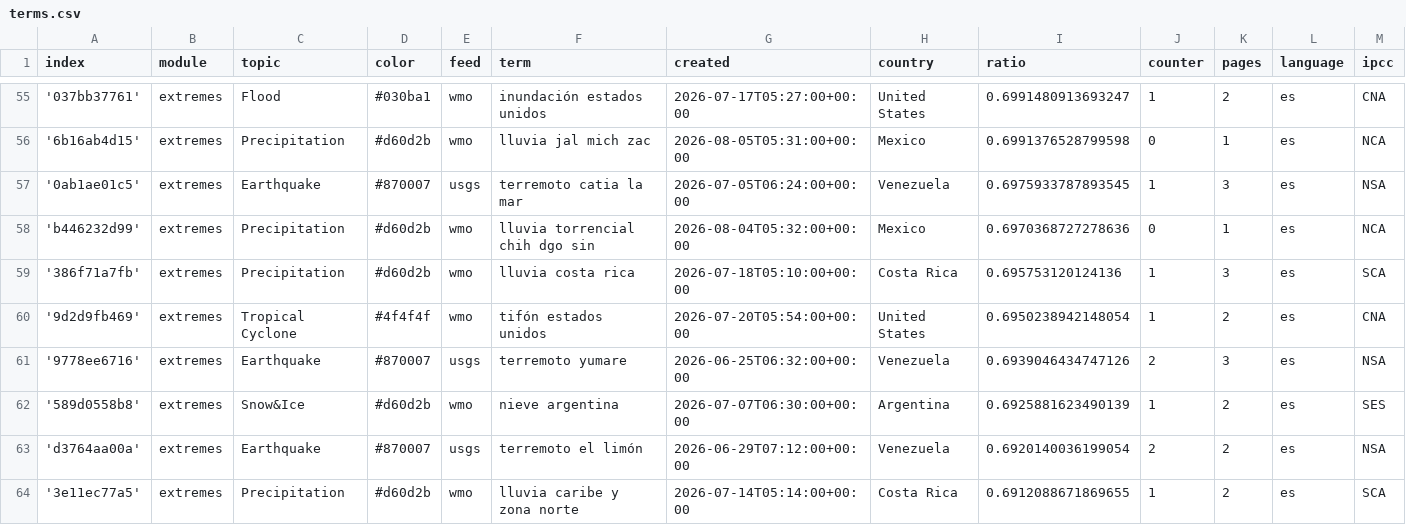
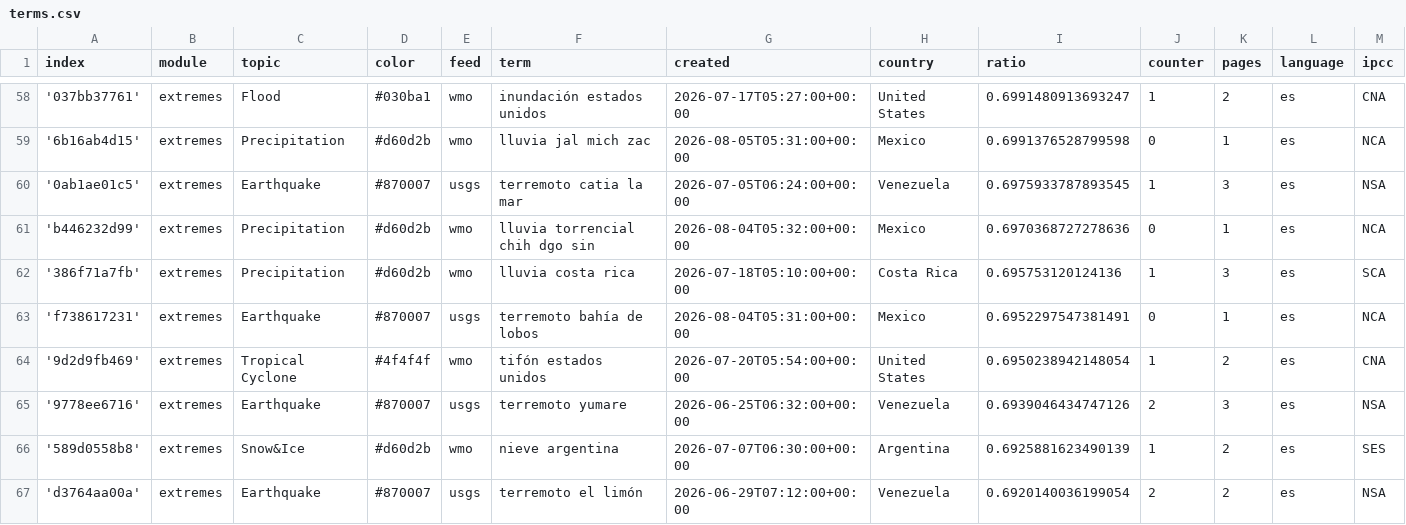
Before and after one commit to jannikdo28-news/spanishExtremes, a CSV file: terms.csv, drawn as a sheet; only a part is shown, gaps mark what is left out; the shorter side is filled out with more unchanged rows; rows hold the shown columns only; the diff covers the shown part only; the diff names each change by its address in the sheet, - before the commit and + after, or states it on an @@ line.

Commit message:
Commit from GitHub Actions (import:0.0)

```diff
--- a/terms.csv
+++ b/terms.csv
+row 63: 'f738617231' | extremes | Earthquake | #870007 | usgs | terremoto bahía de lobos | 2026-08-04T05:31:00+00:00 | Mexico | 0.6952297547381491 | 0 | 1 | es | NCA
```
Also changed, not shown: 5 added rows elsewhere in this file.
